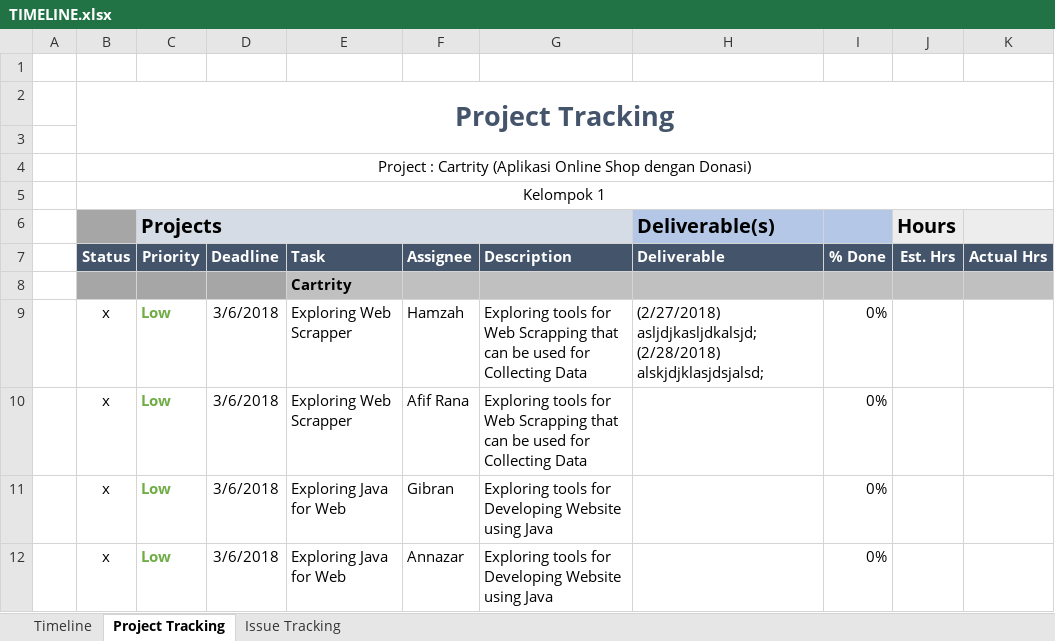
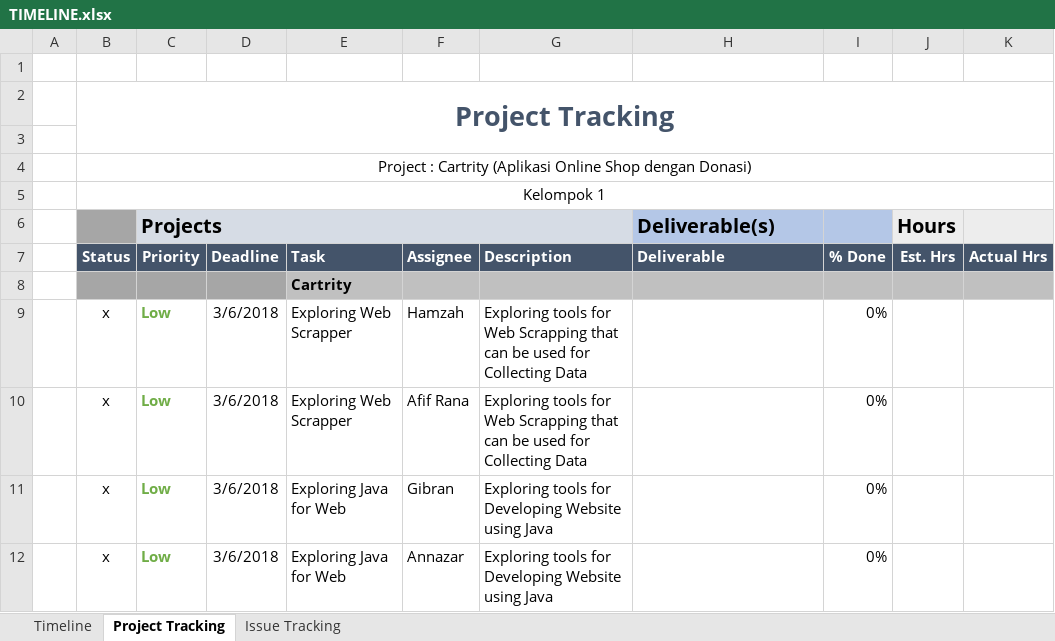
Before and after one commit to annazarryuu/Project_Kelompok_1, an Excel workbook: TIMELINE.xlsx, sheet Project Tracking, drawn as a sheet; values as stored, in another font and other column widths than the file's, no borders; the diff names each change by its address in the sheet, - before the commit and + after, or states it on an @@ line.

```diff
--- a/TIMELINE.xlsx (sheet Project Tracking)
+++ b/TIMELINE.xlsx (sheet Project Tracking)
-H9 (Deliverable): (2/27/2018) asljdjkasljdkalsjd; (2/28/2018) alskjdjklasjdsjalsd;
+H9 (Deliverable): (empty)
```
Also changed, not shown: sheet Issue Tracking, hidden cells, charts or pictures, 1 other file.
